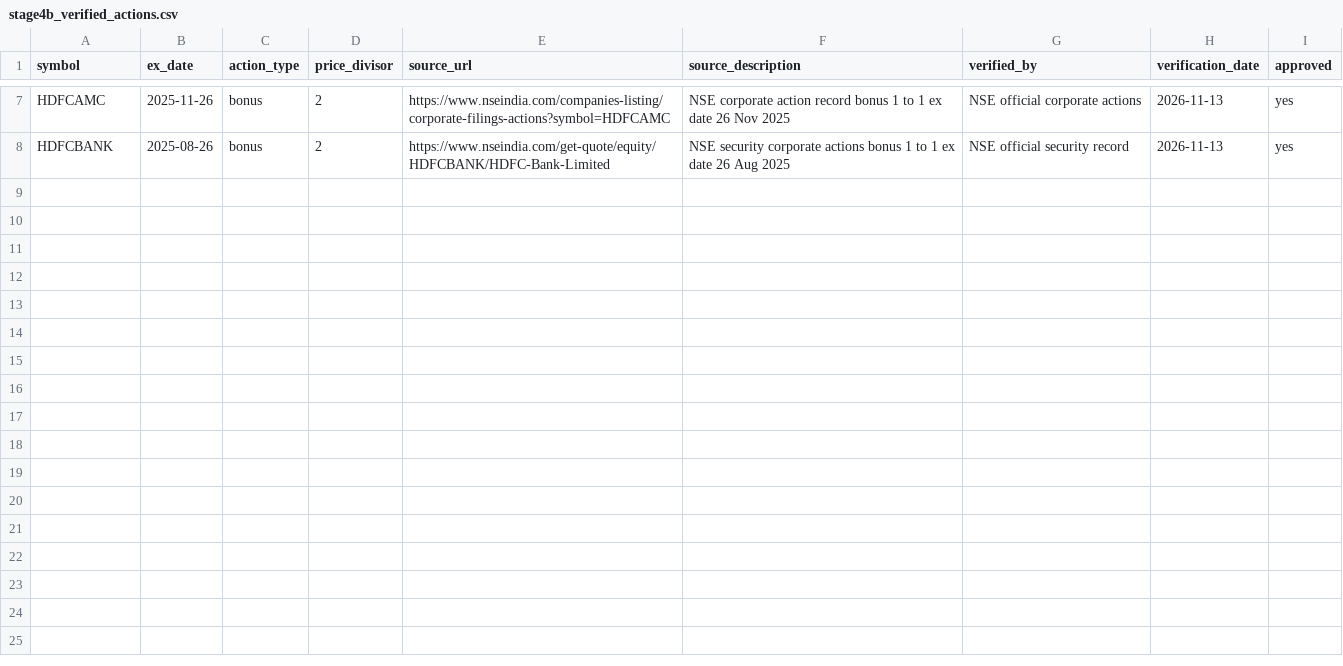
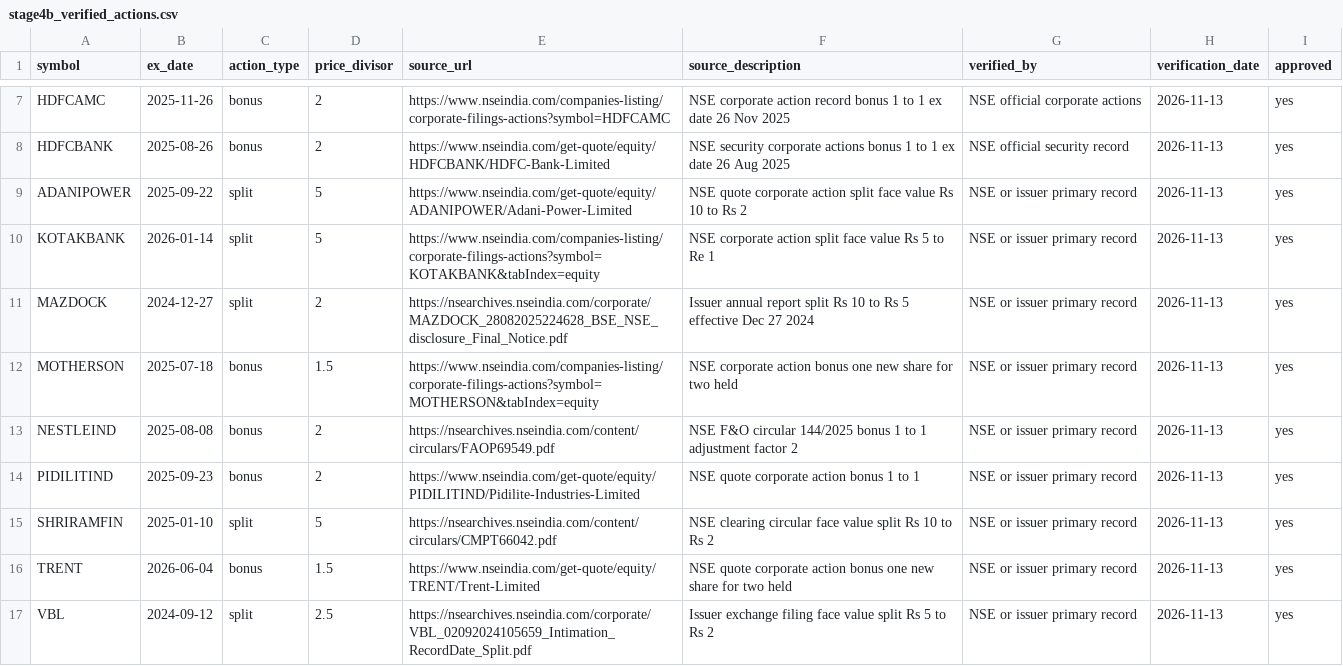
Before and after one commit to hank-rearden/execute-market, a CSV file: data/stage4b_verified_actions.csv, drawn as a sheet; only a part is shown, gaps mark what is left out.

Commit message:
Approve nine remaining documented splits and bonuses with primary evidence

```diff
--- a/data/stage4b_verified_actions.csv
+++ b/data/stage4b_verified_actions.csv
@@ -8 +8,10 @@ HDFCAMC,2025-11-26,bonus,2,https://www.nseindia.com/companies-listing/corporate-
 HDFCBANK,2025-08-26,bonus,2,https://www.nseindia.com/get-quote/equity/HDFCBANK/HDFC-Bank-Limited,NSE security corporate actions bonus 1 to 1 ex date 26 Aug 2025,NSE official security record,2026-11-13,yes
+ADANIPOWER,2025-09-22,split,5,https://www.nseindia.com/get-quote/equity/ADANIPOWER/Adani-Power-Limited,NSE quote corporate action split face value Rs 10 to Rs 2,NSE or issuer primary record,2026-11-13,yes
+KOTAKBANK,2026-01-14,split,5,https://www.nseindia.com/companies-listing/corporate-filings-actions?symbol=KOTAKBANK&tabIndex=equity,NSE corporate action split face value Rs 5 to Re 1,NSE or issuer primary record,2026-11-13,yes
+MAZDOCK,2024-12-27,split,2,https://nsearchives.nseindia.com/corporate/MAZDOCK_28082025224628_BSE_NSE_disclosure_Final_Notice.pdf,Issuer annual report split Rs 10 to Rs 5 effective Dec 27 2024,NSE or issuer primary record,2026-11-13,yes
+MOTHERSON,2025-07-18,bonus,1.5,https://www.nseindia.com/companies-listing/corporate-filings-actions?symbol=MOTHERSON&tabIndex=equity,NSE corporate action bonus one new share for two held,NSE or issuer primary record,2026-11-13,yes
+NESTLEIND,2025-08-08,bonus,2,https://nsearchives.nseindia.com/content/circulars/FAOP69549.pdf,NSE F&O circular 144/2025 bonus 1 to 1 adjustment factor 2,NSE or issuer primary record,2026-11-13,yes
+PIDILITIND,2025-09-23,bonus,2,https://www.nseindia.com/get-quote/equity/PIDILITIND/Pidilite-Industries-Limited,NSE quote corporate action bonus 1 to 1,NSE or issuer primary record,2026-11-13,yes
+SHRIRAMFIN,2025-01-10,split,5,https://nsearchives.nseindia.com/content/circulars/CMPT66042.pdf,NSE clearing circular face value split Rs 10 to Rs 2,NSE or issuer primary record,2026-11-13,yes
+TRENT,2026-06-04,bonus,1.5,https://www.nseindia.com/get-quote/equity/TRENT/Trent-Limited,NSE quote corporate action bonus one new share for two held,NSE or issuer primary record,2026-11-13,yes
+VBL,2024-09-12,split,2.5,https://nsearchives.nseindia.com/corporate/VBL_02092024105659_Intimation_RecordDate_Split.pdf,Issuer exchange filing face value split Rs 5 to Rs 2,NSE or issuer primary record,2026-11-13,yes
```
